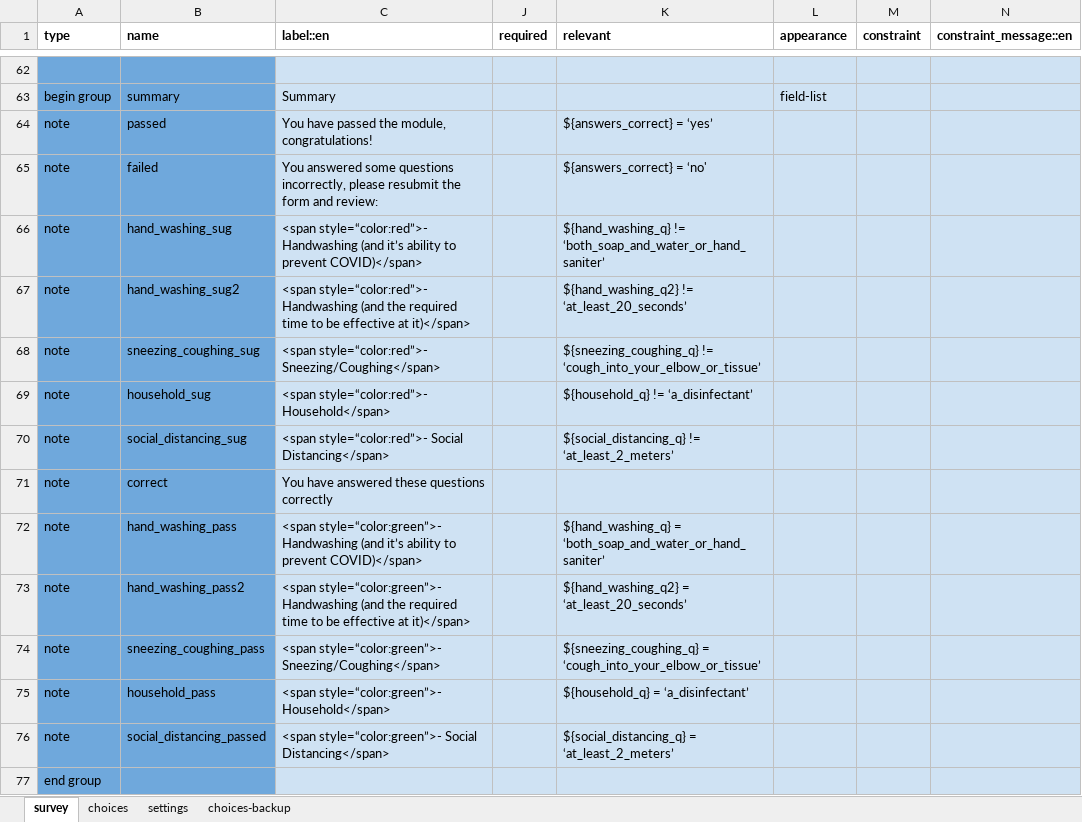
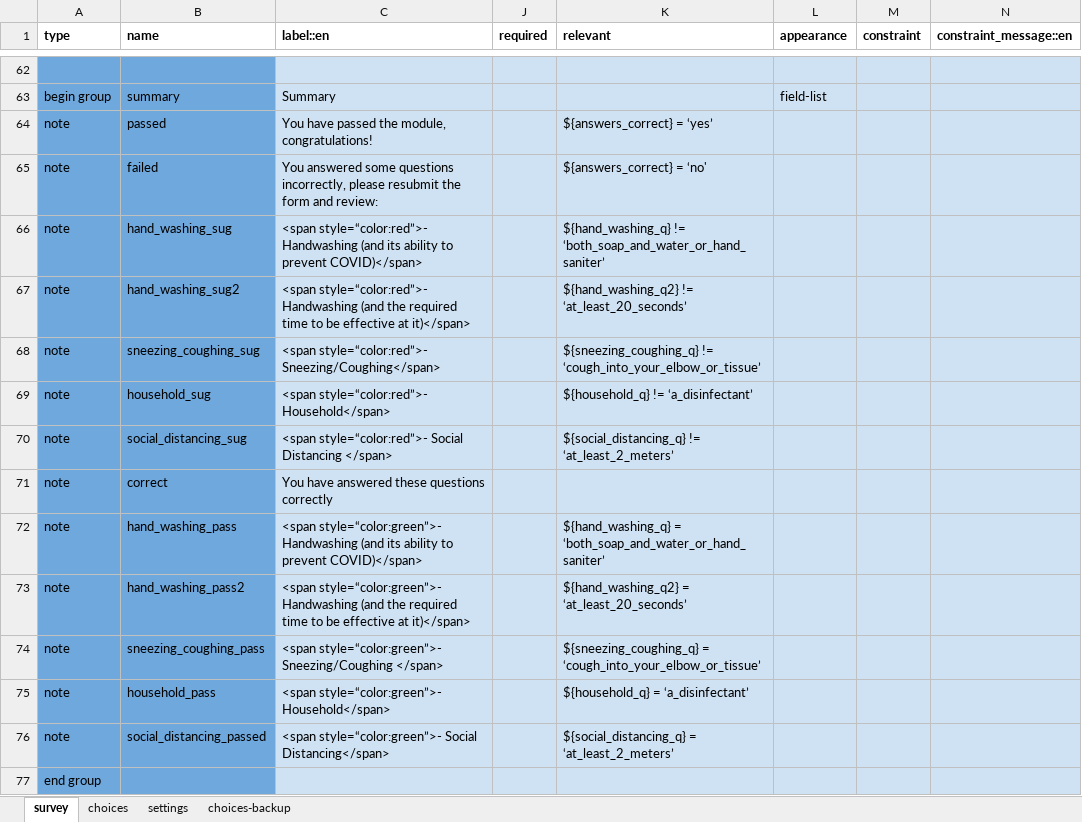
Before and after one commit to medic/config-covid, an Excel workbook: educational_modules/forms/app/covid_education.xlsx, sheet survey, drawn as a sheet; only a part is shown, gaps mark what is left out; values as stored, in another font and other column widths than the file's, no borders; the diff names each change by its address in the sheet, - before the commit and + after, or states it on an @@ line.

```diff
--- a/educational_modules/forms/app/covid_education.xlsx (sheet survey)
+++ b/educational_modules/forms/app/covid_education.xlsx (sheet survey)
-C66 (label::en): …Handwashing (and it’s ability to…
+C66 (label::en): …Handwashing (and its ability to…
-C70 (label::en): …style=“color:red”>- Social Distancing</span>
+C70 (label::en): …style=“color:red”>- Social Distancing </span>
-C72 (label::en): …Handwashing (and it’s ability to…
+C72 (label::en): …Handwashing (and its ability to…
-C74 (label::en): <span style=“color:green”>- Sneezing/Coughing</span>
+C74 (label::en): <span style=“color:green”>- Sneezing/Coughing </span>
```
Also changed, not shown: sheet settings, educational_modules/forms/app/covid_rumors.xlsx, 2 other files.
